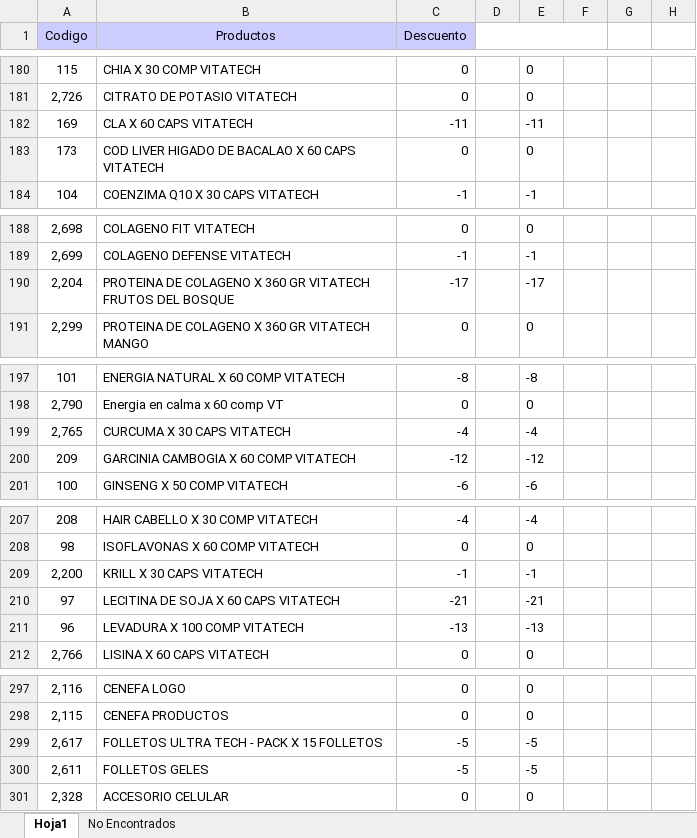
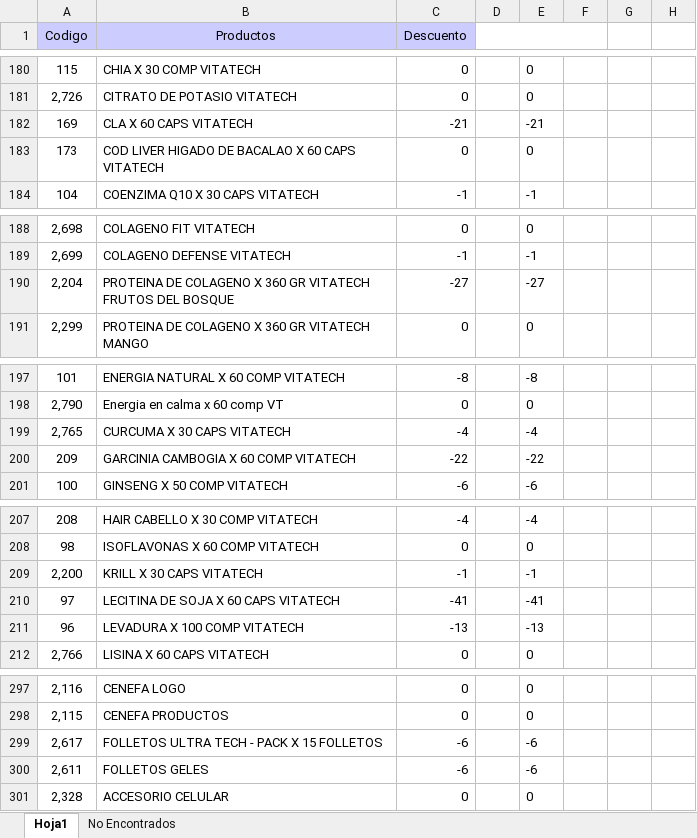
Before and after one commit to Kniball4726/Agentes, an Excel workbook: Descuentos/Productos.xlsx, sheet Hoja1, drawn as a sheet; only a part is shown, gaps mark what is left out; values as stored, in another font and other column widths than the file's, no borders; the diff covers the shown part only; the diff names each change by its address in the sheet, - before the commit and + after, or states it on an @@ line.

```diff
--- a/Descuentos/Productos.xlsx (sheet Hoja1)
+++ b/Descuentos/Productos.xlsx (sheet Hoja1)
-C182 (Descuento): -11
+C182 (Descuento): -21
-E182: -11
+E182: -21
-C190 (Descuento): -17
+C190 (Descuento): -27
-E190: -17
+E190: -27
-C200 (Descuento): -12
+C200 (Descuento): -22
-E200: -12
+E200: -22
-C210 (Descuento): -21
+C210 (Descuento): -41
-E210: -21
+E210: -41
-C299:C300 (Descuento): -5
+C299:C300 (Descuento): -6
-E299:E300: -5
+E299:E300: -6
```
Also changed, not shown: 6 edited cells elsewhere in this sheet, Descuentos/Productos_backup.xlsx, 42 other files.
